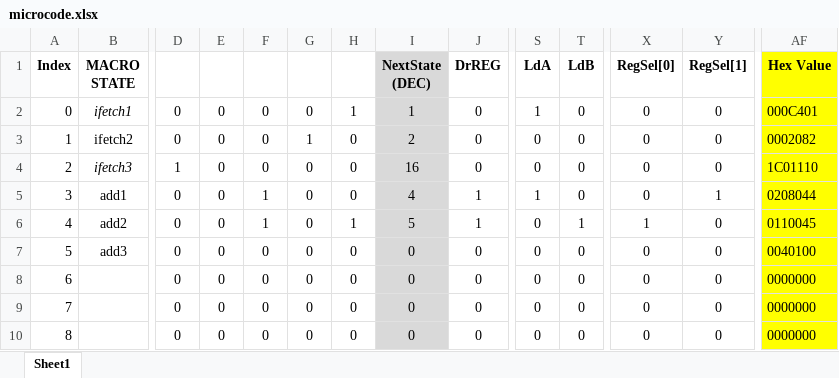
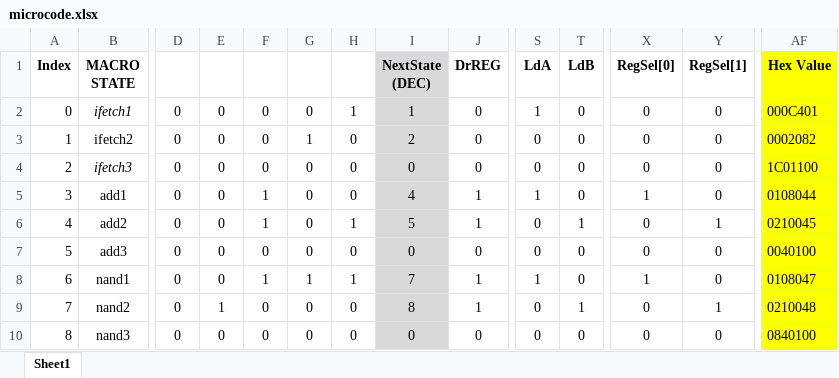
Before and after one commit to Yanderuri/CS_2200, an Excel workbook: projects/cs2200-project-1/microcode/microcode.xlsx, sheet Sheet1, drawn as a sheet; only a part is shown, gaps mark what is left out; values as stored, in another font and other column widths than the file's, no borders; conditional formats not drawn; the diff covers the shown part only; the diff names each change by its address in the sheet, - before the commit and + after, or states it on an @@ line.

```diff
--- a/projects/cs2200-project-1/microcode/microcode.xlsx (sheet Sheet1)
+++ b/projects/cs2200-project-1/microcode/microcode.xlsx (sheet Sheet1)
-D4: 1
+D4: 0
-I4 (NextState (DEC)): 16
+I4 (NextState (DEC)): 0
-AF4 (Hex Value): 1C01110
+AF4 (Hex Value): 1C01100
-X5 (RegSel[0]): 0
+X5 (RegSel[0]): 1
-Y5 (RegSel[1]): 1
+Y5 (RegSel[1]): 0
-AF5 (Hex Value): 0208044
+AF5 (Hex Value): 0108044
-X6 (RegSel[0]): 1
+X6 (RegSel[0]): 0
-Y6 (RegSel[1]): 0
+Y6 (RegSel[1]): 1
-AF6 (Hex Value): 0110045
+AF6 (Hex Value): 0210045
-B8 (MACRO STATE): (empty)
+B8 (MACRO STATE): nand1
-F8: 0
+F8: 1
-G8: 0
+G8: 1
-H8: 0
+H8: 1
-I8 (NextState (DEC)): 0
+I8 (NextState (DEC)): 7
-J8:J9 (DrREG): 0
+J8:J9 (DrREG): 1
-S8 (LdA): 0
+S8 (LdA): 1
-X8 (RegSel[0]): 0
+X8 (RegSel[0]): 1
-AF8 (Hex Value): 0000000
+AF8 (Hex Value): 0108047
-B9 (MACRO STATE): (empty)
+B9 (MACRO STATE): nand2
-E9: 0
+E9: 1
-I9 (NextState (DEC)): 0
+I9 (NextState (DEC)): 8
-T9 (LdB): 0
+T9 (LdB): 1
-Y9 (RegSel[1]): 0
+Y9 (RegSel[1]): 1
-AF9 (Hex Value): 0000000
+AF9 (Hex Value): 0210048
-B10 (MACRO STATE): (empty)
+B10 (MACRO STATE): nand3
-AF10 (Hex Value): 0000000
+AF10 (Hex Value): 0840100
```
Also changed, not shown: 272 edited cells and cell formats elsewhere in this sheet, 1 other file.
